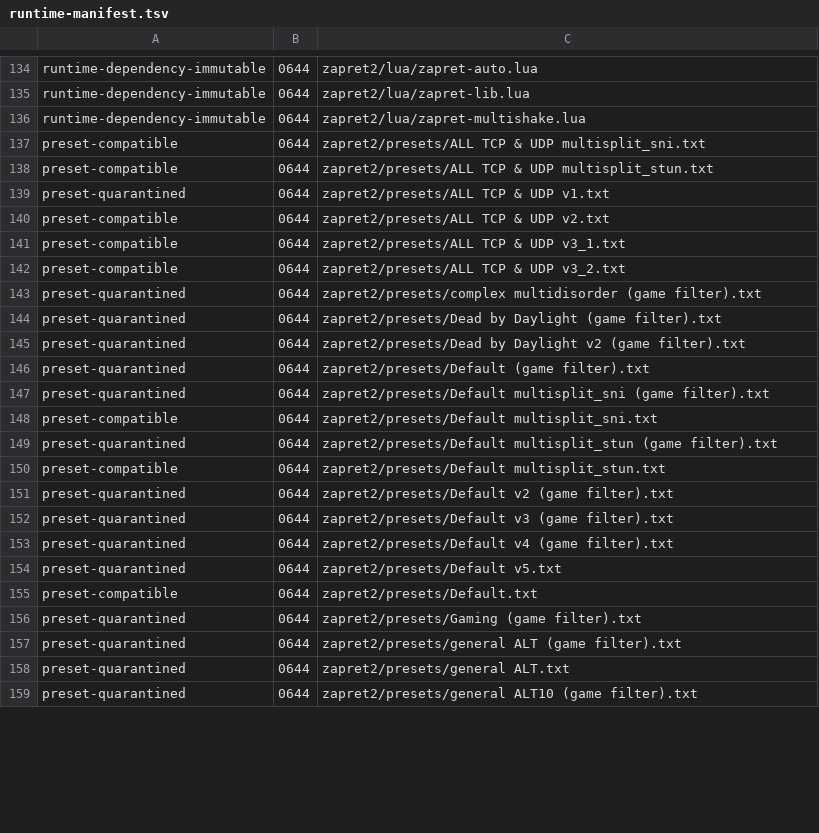
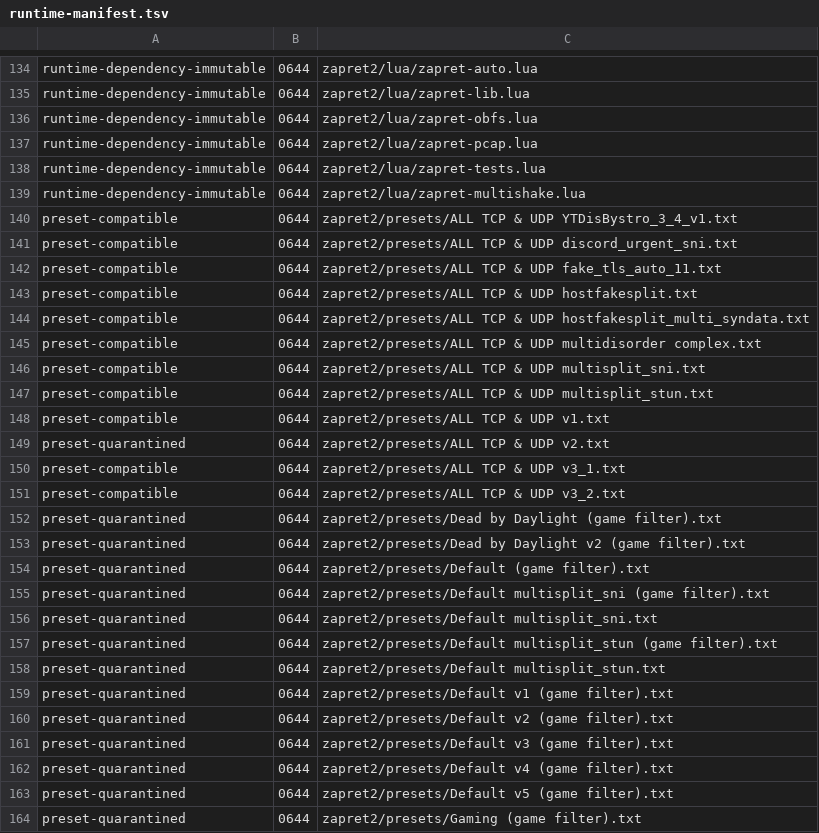
Before and after one commit to youtubediscord/magisk-zapret2, a TSV file: zapret2/runtime-manifest.tsv, drawn as a sheet; only a part is shown, gaps mark what is left out; the shorter side is filled out with more unchanged rows; the diff covers the shown part only.

```diff
--- a/zapret2/runtime-manifest.tsv
+++ b/zapret2/runtime-manifest.tsv
@@ -135,10 +135,18 @@ runtime-dependency-immutable|0644|zapret2/lua/zapret-auto.lua
 runtime-dependency-immutable|0644|zapret2/lua/zapret-lib.lua
+runtime-dependency-immutable|0644|zapret2/lua/zapret-obfs.lua
+runtime-dependency-immutable|0644|zapret2/lua/zapret-pcap.lua
+runtime-dependency-immutable|0644|zapret2/lua/zapret-tests.lua
 runtime-dependency-immutable|0644|zapret2/lua/zapret-multishake.lua
+preset-compatible|0644|zapret2/presets/ALL TCP & UDP YTDisBystro_3_4_v1.txt
+preset-compatible|0644|zapret2/presets/ALL TCP & UDP discord_urgent_sni.txt
+preset-compatible|0644|zapret2/presets/ALL TCP & UDP fake_tls_auto_11.txt
+preset-compatible|0644|zapret2/presets/ALL TCP & UDP hostfakesplit.txt
+preset-compatible|0644|zapret2/presets/ALL TCP & UDP hostfakesplit_multi_syndata.txt
+preset-compatible|0644|zapret2/presets/ALL TCP & UDP multidisorder complex.txt
 preset-compatible|0644|zapret2/presets/ALL TCP & UDP multisplit_sni.txt
 preset-compatible|0644|zapret2/presets/ALL TCP & UDP multisplit_stun.txt
-preset-quarantined|0644|zapret2/presets/ALL TCP & UDP v1.txt
-preset-compatible|0644|zapret2/presets/ALL TCP & UDP v2.txt
+preset-compatible|0644|zapret2/presets/ALL TCP & UDP v1.txt
+preset-quarantined|0644|zapret2/presets/ALL TCP & UDP v2.txt
 preset-compatible|0644|zapret2/presets/ALL TCP & UDP v3_1.txt
 preset-compatible|0644|zapret2/presets/ALL TCP & UDP v3_2.txt
-preset-quarantined|0644|zapret2/presets/complex multidisorder (game filter).txt
 preset-quarantined|0644|zapret2/presets/Dead by Daylight (game filter).txt
@@ -147,5 +155,6 @@ preset-quarantined|0644|zapret2/presets/Default (game filter).txt
 preset-quarantined|0644|zapret2/presets/Default multisplit_sni (game filter).txt
-preset-compatible|0644|zapret2/presets/Default multisplit_sni.txt
+preset-quarantined|0644|zapret2/presets/Default multisplit_sni.txt
 preset-quarantined|0644|zapret2/presets/Default multisplit_stun (game filter).txt
-preset-compatible|0644|zapret2/presets/Default multisplit_stun.txt
+preset-quarantined|0644|zapret2/presets/Default multisplit_stun.txt
+preset-quarantined|0644|zapret2/presets/Default v1 (game filter).txt
 preset-quarantined|0644|zapret2/presets/Default v2 (game filter).txt
@@ -153,4 +162,3 @@ preset-quarantined|0644|zapret2/presets/Default v3 (game filter).txt
 preset-quarantined|0644|zapret2/presets/Default v4 (game filter).txt
-preset-quarantined|0644|zapret2/presets/Default v5.txt
-preset-compatible|0644|zapret2/presets/Default.txt
+preset-quarantined|0644|zapret2/presets/Default v5 (game filter).txt
 preset-quarantined|0644|zapret2/presets/Gaming (game filter).txt
```
Also changed, not shown: 23 added rows, 6 moved rows and 13 edited cells elsewhere in this file, 17 other files.
